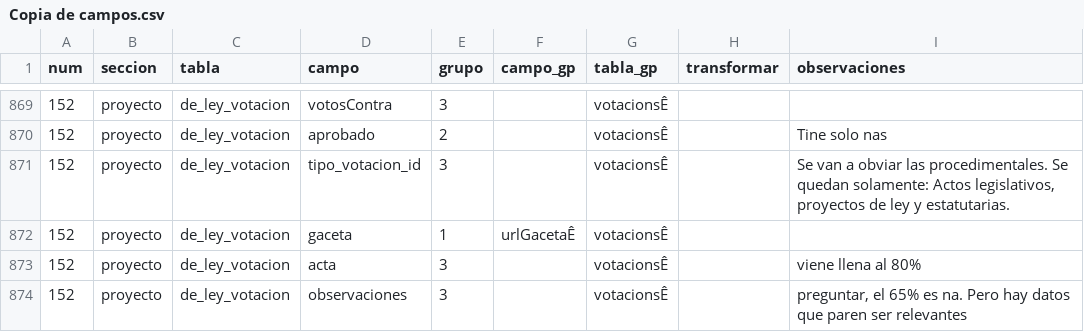
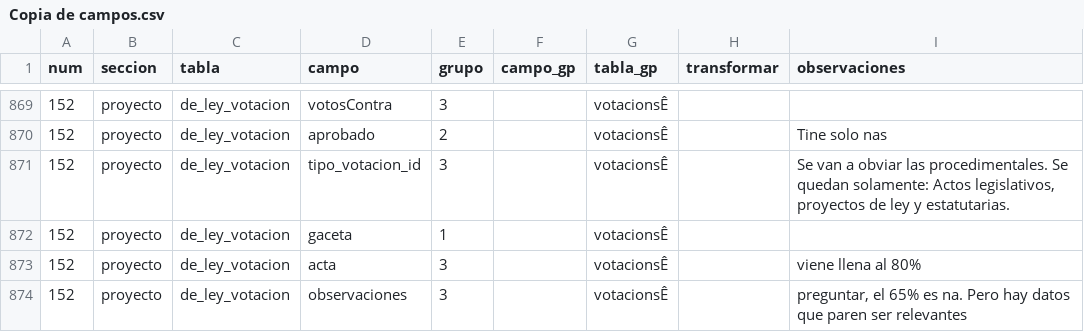
Before and after one commit to gorantesj/CongresoVisible, a CSV file: Copia de campos.csv, drawn as a sheet; only a part is shown, gaps mark what is left out.

```diff
--- a/Copia de campos.csv
+++ b/Copia de campos.csv
@@ -871,3 +871,3 @@ num,seccion,tabla,campo,grupo,campo_gp,tabla_gp,transformar,observaciones
 152,proyecto,de_ley_votacion,tipo_votacion_id,3,,votacionsÊ,,"Se van a obviar las procedimentales. Se quedan solamente: Actos legislativos, proyectos de ley y estatutarias."
-152,proyecto,de_ley_votacion,gaceta,1,urlGacetaÊ,votacionsÊ,,
+152,proyecto,de_ley_votacion,gaceta,1,,votacionsÊ,,
 152,proyecto,de_ley_votacion,acta,3,,votacionsÊ,,viene llena al 80%
```
Also changed, not shown: paralafinaldeborah.csv, 10 other files.
